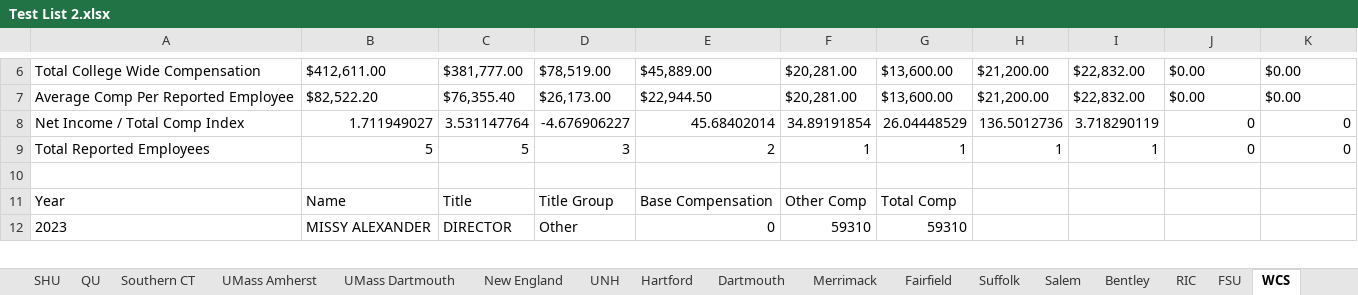
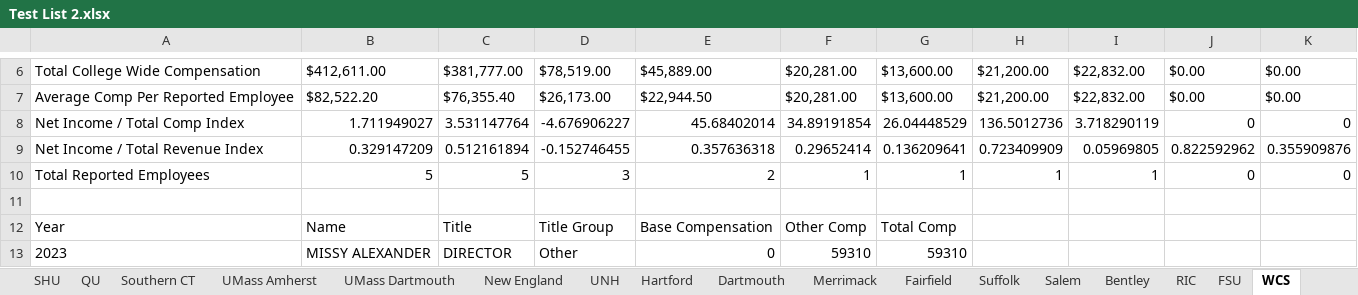
Before and after one commit to MFaria27/IRS990-Parser, an Excel workbook: Outputs/Test List 2.xlsx, sheet WCS, drawn as a sheet; only a part is shown, gaps mark what is left out; values as stored, in another font and other column widths than the file's, no borders; the diff names each change by its address in the sheet, - before the commit and + after, or states it on an @@ line.

Commit message:
Added Net Income/Total Revenue Index

```diff
--- a/Outputs/Test List 2.xlsx (sheet WCS)
+++ b/Outputs/Test List 2.xlsx (sheet WCS)
+row 9: Net Income / Total Revenue Index | 0.329147209 | 0.512161894 | -0.152746455 | 0.357636318 | 0.29652414 | 0.136209641 | 0.723409909 | 0.05969805 | 0.822592962 | 0.355909876
```
Also changed, not shown: sheet Southern CT, sheet FSU, sheet Salem, sheet RIC, sheet UMass Dartmouth, sheet QU, 11 more sheets, Outputs/Test List.xlsx, Outputs/WPI.xlsx, 1 other file.
